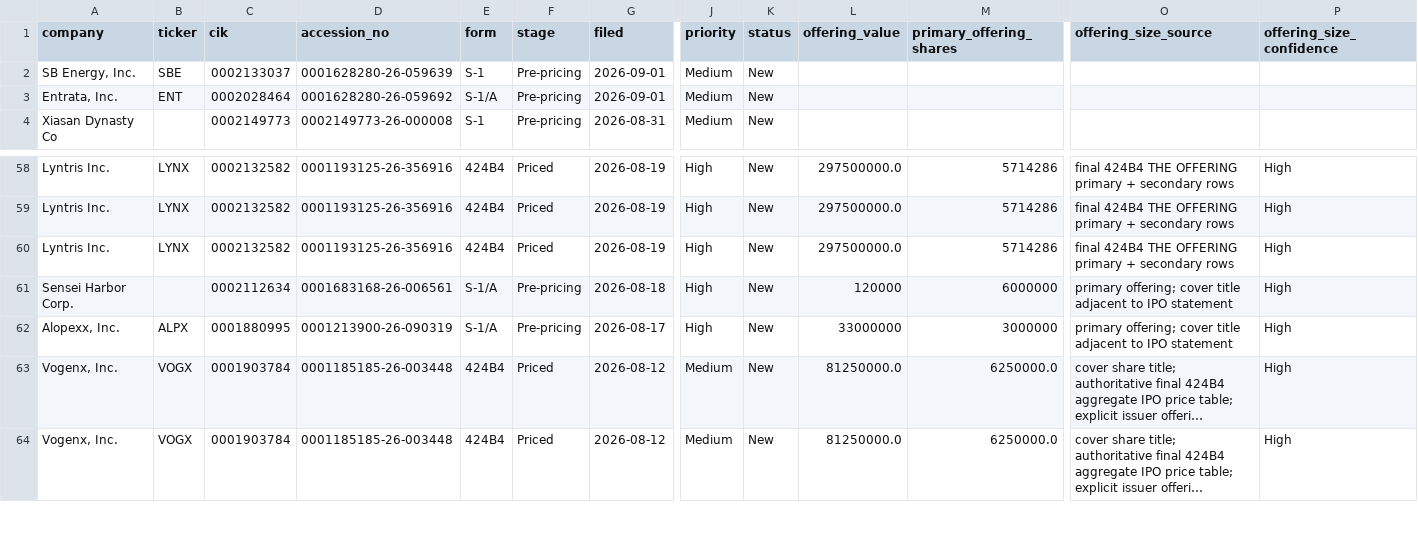
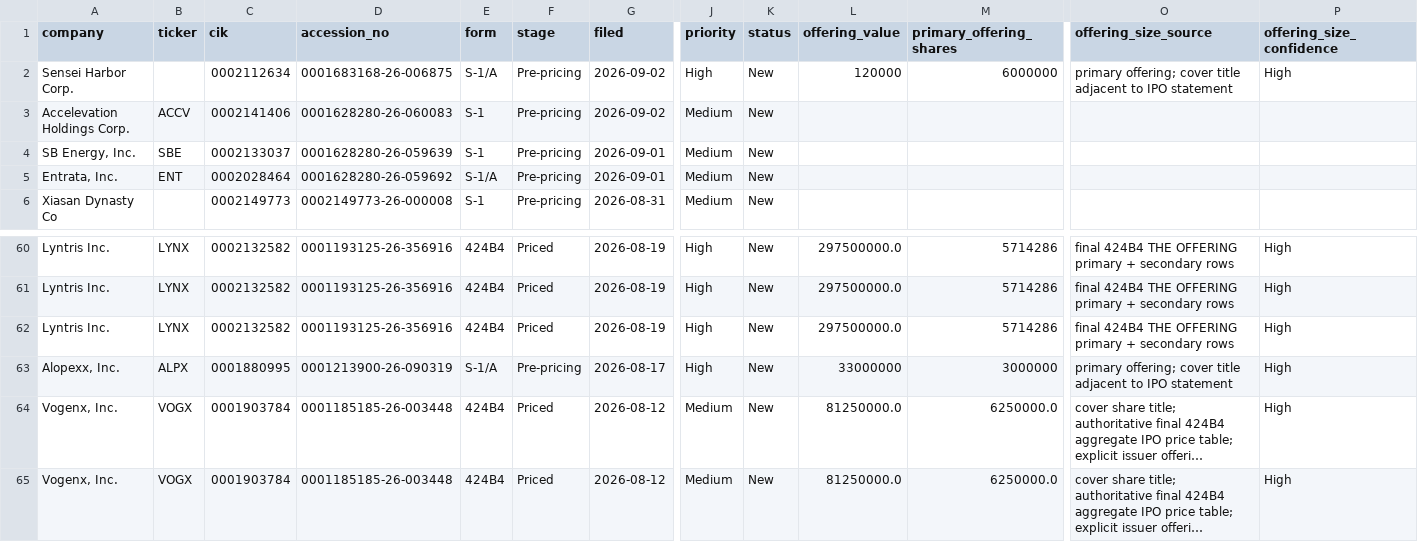
Before and after one commit to dailyblip/IPO-Tracking, a CSV file: docs/data/filings.csv, drawn as a sheet; only a part is shown, gaps mark what is left out; long unchanged cells end in …; removed rows and columns are numbered as before the commit, all else as after; rows hold the shown columns only; the diff names each change by its address in the sheet, - before the commit and + after, or states it on an @@ line.

```diff
--- a/docs/data/filings.csv
+++ b/docs/data/filings.csv
+row 2: Sensei Harbor Corp. |  | 0002112634 | 0001683168-26-006875 | S-1/A | Pre-pricing | 2026-09-02 | High | New | 120000 | 6000000 | primary offering; cover title adjacent to IPO statement | High
+row 3: Accelevation Holdings Corp. | ACCV | 0002141406 | 0001628280-26-060083 | S-1 | Pre-pricing | 2026-09-02 | Medium | New
-row 61: Sensei Harbor Corp. |  | 0002112634 | 0001683168-26-006561 | S-1/A | Pre-pricing | 2026-08-18 | High | New | 120000 | 6000000 | primary offering; cover title adjacent to IPO statement | High
```
Also changed, not shown: 2 other files.
